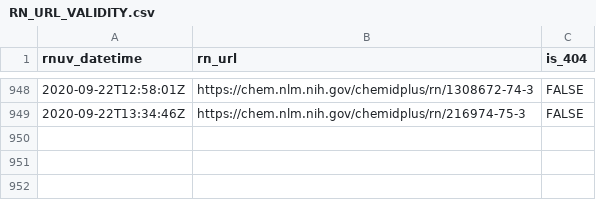
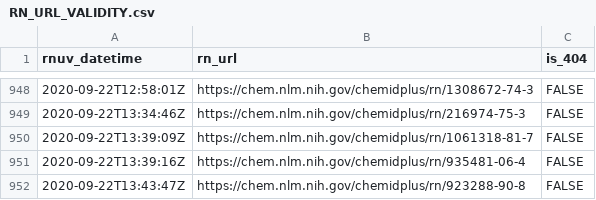
Before and after one commit to meerapatelmd/chemidplusSearchData, a CSV file: data-raw/RN_URL_VALIDITY.csv, drawn as a sheet; only a part is shown, gaps mark what is left out; the diff names each change by its address in the sheet, - before the commit and + after, or states it on an @@ line.

```diff
--- a/data-raw/RN_URL_VALIDITY.csv
+++ b/data-raw/RN_URL_VALIDITY.csv
+row 950: 2020-09-22T13:39:09Z | https://chem.nlm.nih.gov/chemidplus/rn/1061318-81-7 | FALSE
+row 951: 2020-09-22T13:39:16Z | https://chem.nlm.nih.gov/chemidplus/rn/935481-06-4 | FALSE
+row 952: 2020-09-22T13:43:47Z | https://chem.nlm.nih.gov/chemidplus/rn/923288-90-8 | FALSE
```
Also changed, not shown: data-raw/REGISTRY_NUMBERS.csv, 15 other files.
